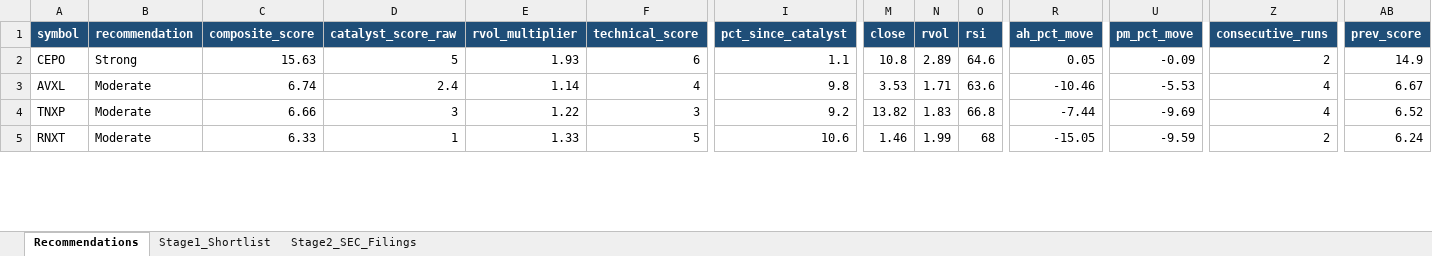
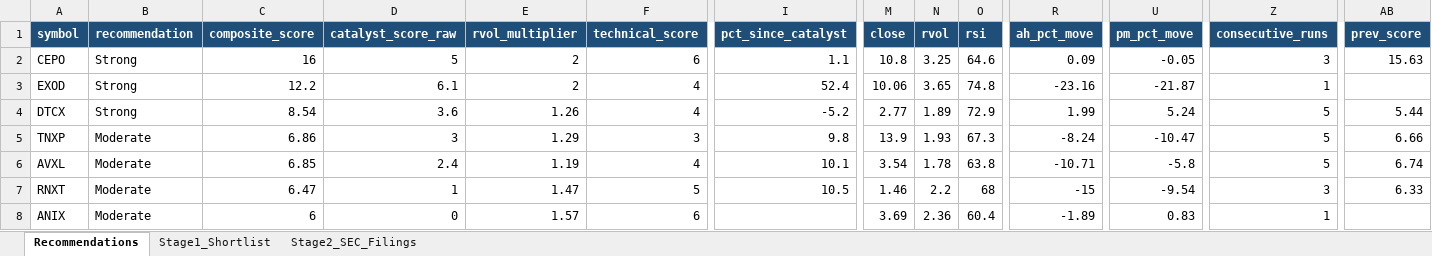
Before and after one commit to ARa2of/Small_Caps_Screener, an Excel workbook: output/stage1_shortlist.xlsx, sheet Recommendations, drawn as a sheet; only a part is shown, gaps mark what is left out; values as stored, in another font and other column widths than the file's, no borders; removed rows and columns are numbered as before the commit, all else as after; rows hold the shown columns only; the diff covers the shown part only; the diff names each change by its address in the sheet, - before the commit and + after, or states it on an @@ line.

```diff
--- a/output/stage1_shortlist.xlsx (sheet Recommendations)
+++ b/output/stage1_shortlist.xlsx (sheet Recommendations)
-C2 (composite_score): 15.63
+C2 (composite_score): 16
-E2 (rvol_multiplier): 1.93
+E2 (rvol_multiplier): 2
-N2 (rvol): 2.89
+N2 (rvol): 3.25
-R2 (ah_pct_move): 0.05
+R2 (ah_pct_move): 0.09
-U2 (pm_pct_move): -0.09
+U2 (pm_pct_move): -0.05
-Z2 (consecutive_runs): 2
+Z2 (consecutive_runs): 3
-AB2 (prev_score): 14.9
+AB2 (prev_score): 15.63
-row 3: AVXL | Moderate | 6.74 | 2.4 | 1.14 | 4 | 9.8 | 3.53 | 1.71 | 63.6 | -10.46 | -5.53 | 4 | 6.67
+row 3: EXOD | Strong | 12.2 | 6.1 | 2 | 4 | 52.4 | 10.06 | 3.65 | 74.8 | -23.16 | -21.87 | 1
+row 4: DTCX | Strong | 8.54 | 3.6 | 1.26 | 4 | -5.2 | 2.77 | 1.89 | 72.9 | 1.99 | 5.24 | 5 | 5.44
-C5 (composite_score): 6.66
+C5 (composite_score): 6.86
-E5 (rvol_multiplier): 1.22
+E5 (rvol_multiplier): 1.29
-I5 (pct_since_catalyst): 9.2
+I5 (pct_since_catalyst): 9.8
-M5 (close): 13.82
+M5 (close): 13.9
-N5 (rvol): 1.83
+N5 (rvol): 1.93
-O5 (rsi): 66.8
+O5 (rsi): 67.3
-R5 (ah_pct_move): -7.44
+R5 (ah_pct_move): -8.24
-U5 (pm_pct_move): -9.69
+U5 (pm_pct_move): -10.47
-Z5 (consecutive_runs): 4
+Z5 (consecutive_runs): 5
-AB5 (prev_score): 6.52
+AB5 (prev_score): 6.66
+row 6: AVXL | Moderate | 6.85 | 2.4 | 1.19 | 4 | 10.1 | 3.54 | 1.78 | 63.8 | -10.71 | -5.8 | 5 | 6.74
-C7 (composite_score): 6.33
+C7 (composite_score): 6.47
-E7 (rvol_multiplier): 1.33
+E7 (rvol_multiplier): 1.47
-I7 (pct_since_catalyst): 10.6
+I7 (pct_since_catalyst): 10.5
-N7 (rvol): 1.99
+N7 (rvol): 2.2
-R7 (ah_pct_move): -15.05
+R7 (ah_pct_move): -15
-U7 (pm_pct_move): -9.59
+U7 (pm_pct_move): -9.54
-Z7 (consecutive_runs): 2
+Z7 (consecutive_runs): 3
-AB7 (prev_score): 6.24
+AB7 (prev_score): 6.33
+row 8: ANIX | Moderate | 6 | 0 | 1.57 | 6 |  | 3.69 | 2.36 | 60.4 | -1.89 | 0.83 | 1
```
Also changed, not shown: 21 added rows, 12 removed rows and 171 edited cells elsewhere in this sheet, sheet Stage1_Shortlist, sheet Stage2_SEC_Filings, 2 other files.
